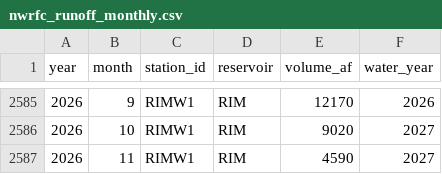
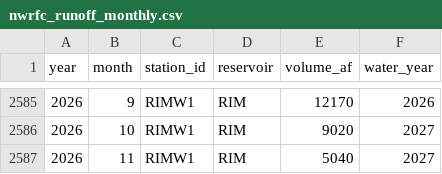
Before and after one commit to jeffmarti/yak-stor, a CSV file: data/nwrfc_runoff_monthly.csv, drawn as a sheet; only a part is shown, gaps mark what is left out; the diff covers the shown part only.

```diff
--- a/data/nwrfc_runoff_monthly.csv
+++ b/data/nwrfc_runoff_monthly.csv
@@ -2586,2 +2586,2 @@ year,month,station_id,reservoir,volume_af,water_year
 2026,10,RIMW1,RIM,9020,2027
-2026,11,RIMW1,RIM,4590,2027
+2026,11,RIMW1,RIM,5040,2027
```
Also changed, not shown: 5 edited cells elsewhere in this file, data/bor_discharge_monthly.csv, data/nohrsc_yakima_new_data.csv, 4 other files.
